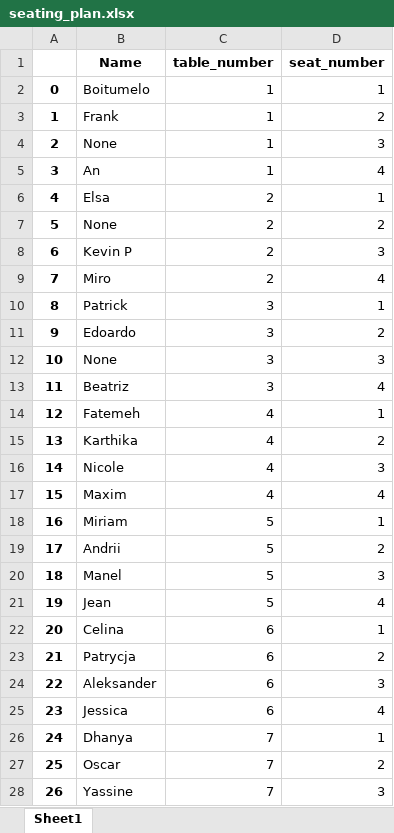
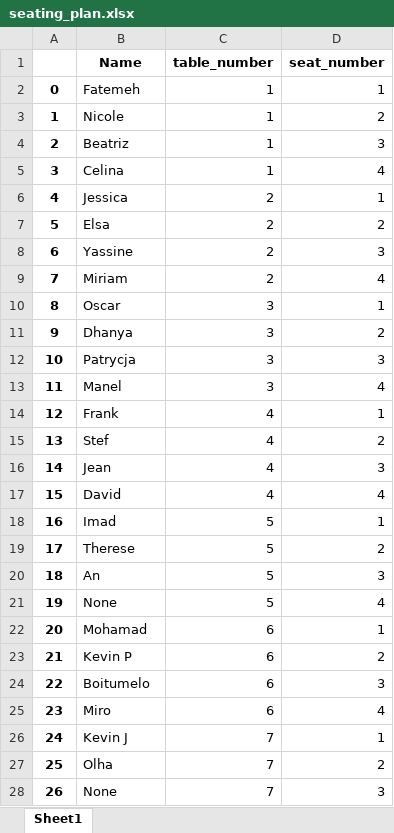
Before and after one commit to kvnpotter/challenge-openspace-classifier, an Excel workbook: seating_plan.xlsx, sheet Sheet1, drawn as a sheet; only a part is shown; values as stored, in another font and other column widths than the file's, no borders; the diff covers the shown part only; the diff names each change by its address in the sheet, - before the commit and + after, or states it on an @@ line.

Commit message:
typo

```diff
--- a/seating_plan.xlsx (sheet Sheet1)
+++ b/seating_plan.xlsx (sheet Sheet1)
-B2 (Name): Boitumelo
+B2 (Name): Fatemeh
-B3 (Name): Frank
+B3 (Name): Nicole
-B4 (Name): None
+B4 (Name): Beatriz
-B5 (Name): An
+B5 (Name): Celina
-B6 (Name): Elsa
+B6 (Name): Jessica
-B7 (Name): None
+B7 (Name): Elsa
-B8 (Name): Kevin P
+B8 (Name): Yassine
-B9 (Name): Miro
+B9 (Name): Miriam
-B10 (Name): Patrick
+B10 (Name): Oscar
-B11 (Name): Edoardo
+B11 (Name): Dhanya
-B12 (Name): None
+B12 (Name): Patrycja
-B13 (Name): Beatriz
+B13 (Name): Manel
-B14 (Name): Fatemeh
+B14 (Name): Frank
-B15 (Name): Karthika
+B15 (Name): Stef
-B16 (Name): Nicole
+B16 (Name): Jean
-B17 (Name): Maxim
+B17 (Name): David
-B18 (Name): Miriam
+B18 (Name): Imad
-B19 (Name): Andrii
+B19 (Name): Therese
-B20 (Name): Manel
+B20 (Name): An
-B21 (Name): Jean
+B21 (Name): None
-B22 (Name): Celina
+B22 (Name): Mohamad
-B23 (Name): Patrycja
+B23 (Name): Kevin P
-B24 (Name): Aleksander
+B24 (Name): Boitumelo
-B25 (Name): Jessica
+B25 (Name): Miro
-B26 (Name): Dhanya
+B26 (Name): Kevin J
-B27 (Name): Oscar
+B27 (Name): Olha
-B28 (Name): Yassine
+B28 (Name): None
```
Also changed, not shown: 9 edited cells elsewhere in this sheet, 1 other file.
